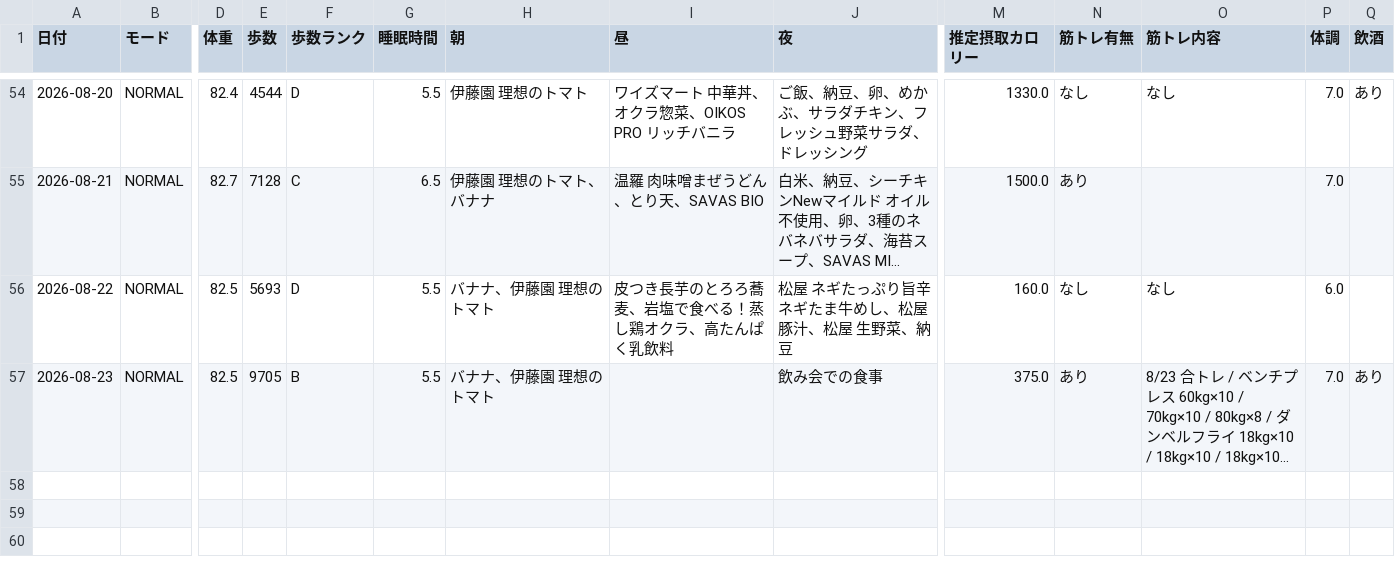
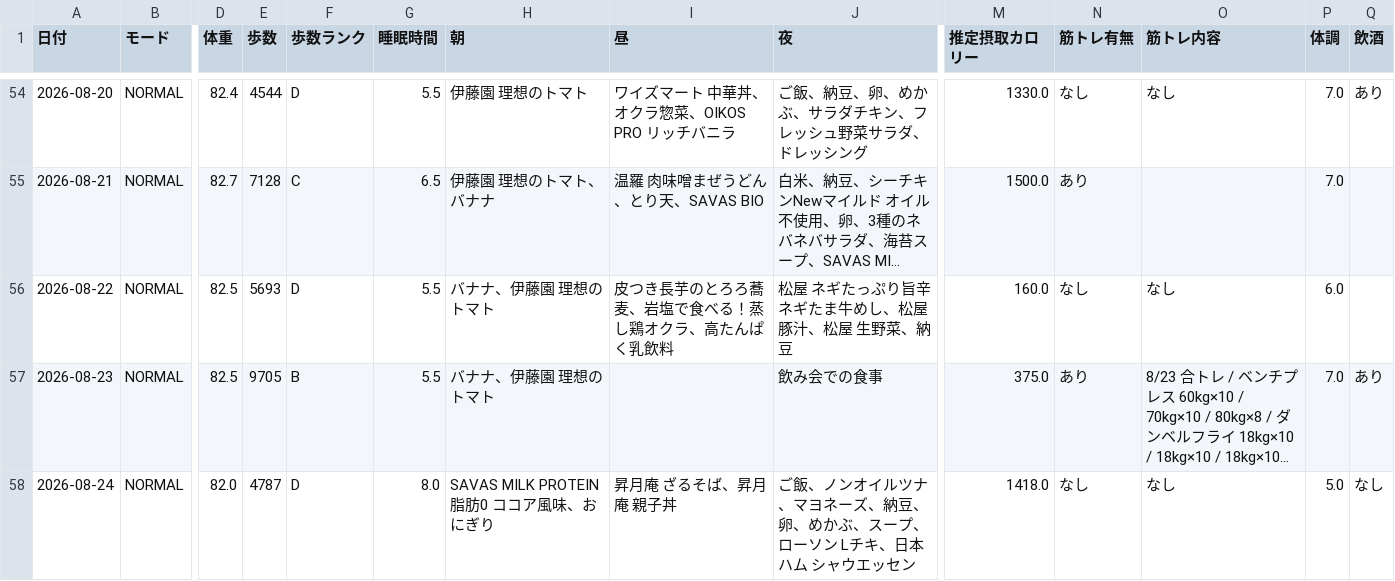
Before and after one commit to ZOEykyk/body-recomp-dashboard, a CSV file: records.csv, drawn as a sheet; only a part is shown, gaps mark what is left out; long unchanged cells end in …; rows hold the shown columns only; the diff names each change by its address in the sheet, - before the commit and + after, or states it on an @@ line.

Commit message:
Update records.csv from Streamlit app

```diff
--- a/records.csv
+++ b/records.csv
+row 58: 2026-08-24 | NORMAL | 82.0 | 4787 | D | 8.0 | SAVAS MILK PROTEIN 脂肪0 ココア風味、おにぎり | 昇月庵 ざるそば、昇月庵 親子丼 | ご飯、ノンオイルツナ、マヨネーズ、納豆、卵、めかぶ、スープ、ローソン Lチキ、日本ハム シャウエッセン | 1418.0 | なし | なし | 5.0 | なし
```
